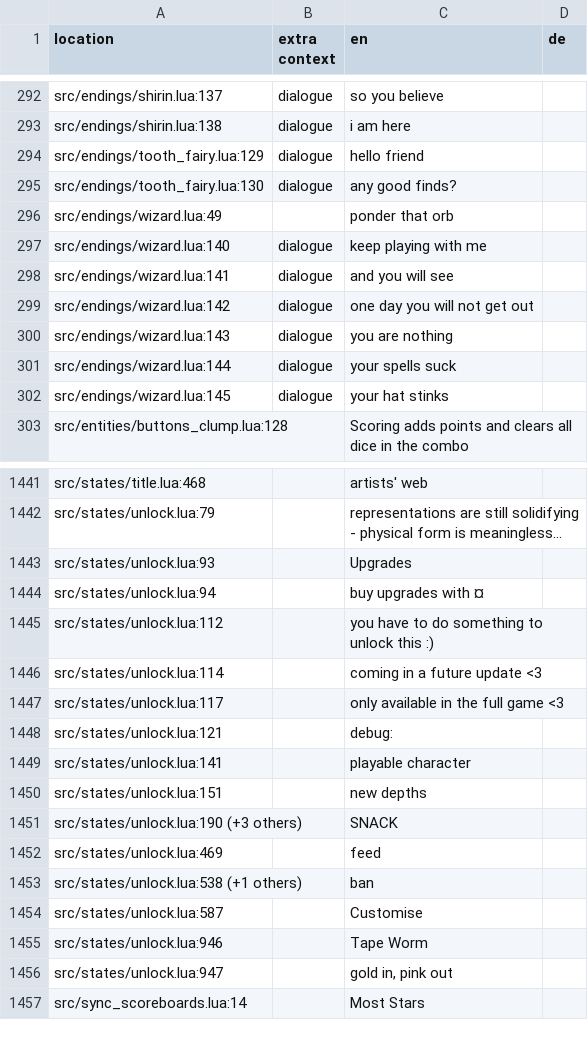
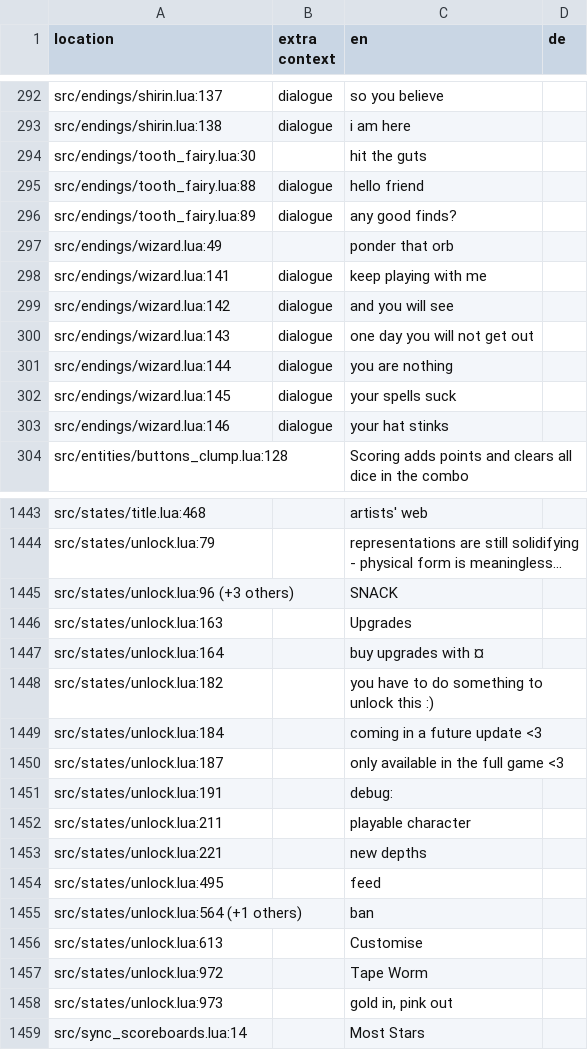
Before and after one commit to 1bardesign/dhne-translation, a TSV file: de.tsv, drawn as a sheet; only a part is shown, gaps mark what is left out; long unchanged cells end in …; removed rows and columns are numbered as before the commit, all else as after; the diff covers the shown part only; the diff names each change by its address in the sheet, - before the commit and + after, or states it on an @@ line.

```diff
--- a/de.tsv
+++ b/de.tsv
@@ row 1520 moved to row 294: src/endings/tooth_fairy.lua:30 @@
-A295 (location): src/endings/tooth_fairy.lua:129
+A295 (location): src/endings/tooth_fairy.lua:88
-A296 (location): src/endings/tooth_fairy.lua:130
+A296 (location): src/endings/tooth_fairy.lua:89
-row 297: src/endings/wizard.lua:140 | dialogue | keep playing with me
-C298 (en): and you will see
+C298 (en): keep playing with me
-C299 (en): one day you will not get out
+C299 (en): and you will see
-C300 (en): you are nothing
+C300 (en): one day you will not get out
-C301 (en): your spells suck
+C301 (en): you are nothing
-C302 (en): your hat stinks
+C302 (en): your spells suck
+row 303: src/endings/wizard.lua:146 | dialogue | your hat stinks
+row 1445: src/states/unlock.lua:96 (+3 others) |  | SNACK
-A1446 (location): src/states/unlock.lua:93
+A1446 (location): src/states/unlock.lua:163
-A1447 (location): src/states/unlock.lua:94
+A1447 (location): src/states/unlock.lua:164
-A1448 (location): src/states/unlock.lua:112
+A1448 (location): src/states/unlock.lua:182
-A1449 (location): src/states/unlock.lua:114
+A1449 (location): src/states/unlock.lua:184
-A1450 (location): src/states/unlock.lua:117
+A1450 (location): src/states/unlock.lua:187
-A1451 (location): src/states/unlock.lua:121
+A1451 (location): src/states/unlock.lua:191
-A1452 (location): src/states/unlock.lua:141
+A1452 (location): src/states/unlock.lua:211
-A1453 (location): src/states/unlock.lua:151
+A1453 (location): src/states/unlock.lua:221
-row 1451: src/states/unlock.lua:190 (+3 others) |  | SNACK
-A1454 (location): src/states/unlock.lua:469
+A1454 (location): src/states/unlock.lua:495
-A1455 (location): src/states/unlock.lua:538 (+1 others)
+A1455 (location): src/states/unlock.lua:564 (+1 others)
-A1456 (location): src/states/unlock.lua:587
+A1456 (location): src/states/unlock.lua:613
-A1457 (location): src/states/unlock.lua:946
+A1457 (location): src/states/unlock.lua:972
-A1458 (location): src/states/unlock.lua:947
+A1458 (location): src/states/unlock.lua:973
```
Also changed, not shown: 6 removed rows, 2 moved rows and 25 edited cells elsewhere in this file, en.tsv, pl.tsv, 3 other files.
